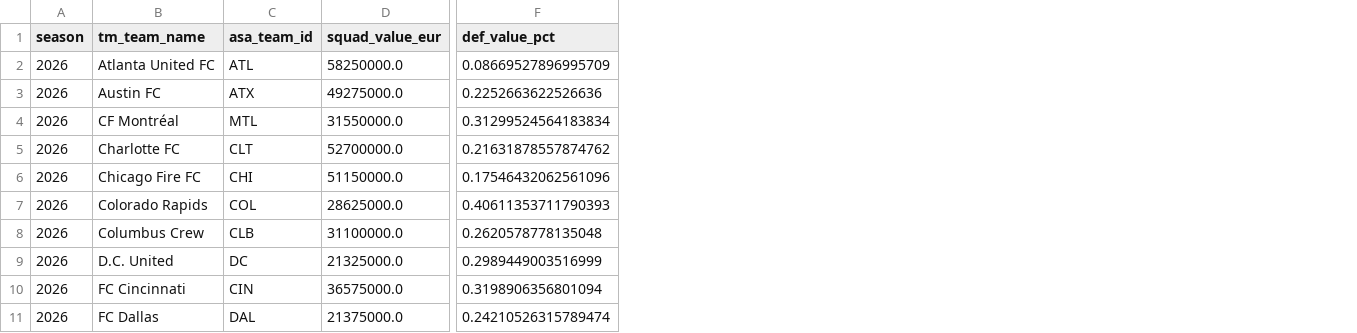
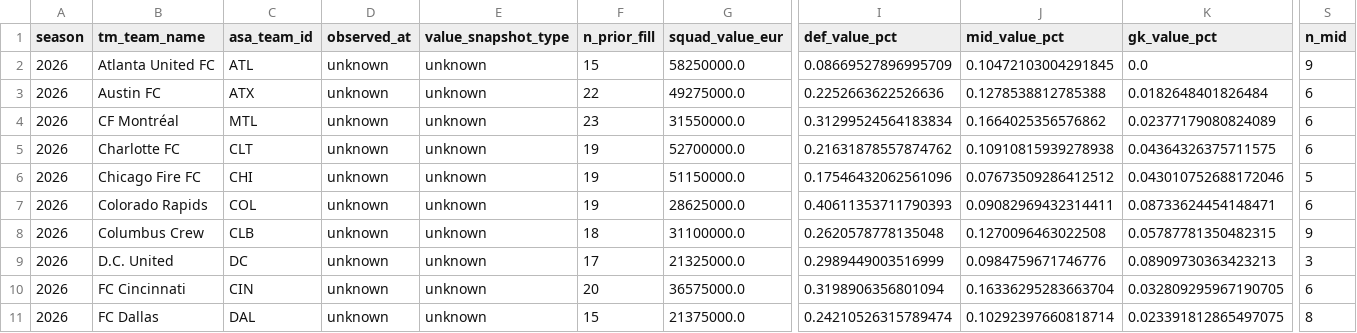
Before and after one commit to RyanG73/MLS, a CSV file: data/transfermarkt_squad_values_2026_mapped.csv, drawn as a sheet; only a part is shown, gaps mark what is left out; the diff names each change by its address in the sheet, - before the commit and + after, or states it on an @@ line.

```diff
--- a/data/transfermarkt_squad_values_2026_mapped.csv
+++ b/data/transfermarkt_squad_values_2026_mapped.csv
+column D (observed_at), rows 2-11: all unknown
+column E (value_snapshot_type), rows 2-11: all unknown
+column F (n_prior_fill), rows 2-11: 15 | 22 | 23 | 19 | 19 | 19 | 18 | 17 | 20 | 15
+column J (mid_value_pct), rows 2-11: 0.10472103004291845 | 0.1278538812785388 | 0.1664025356576862 | 0.10910815939278938 | 0.07673509286412512 | 0.09082969432314411 | 0.1270096463022508 | 0.0984759671746776 | 0.16336295283663704 | 0.10292397660818714
+column K (gk_value_pct), rows 2-11: 0.0 | 0.0182648401826484 | 0.02377179080824089 | 0.04364326375711575 | 0.043010752688172046 | 0.08733624454148471 | 0.05787781350482315 | 0.08909730363423213 | 0.032809295967190705 | 0.023391812865497075
+column S (n_mid), rows 2-11: 9 | 6 | 6 | 6 | 5 | 6 | 9 | 3 | 6 | 8
```
Also changed, not shown: data/transfermarkt_squad_values_GB1_2026_mapped.csv, data/transfermarkt_squad_values_L1_2026_mapped.csv, 1 other file.
